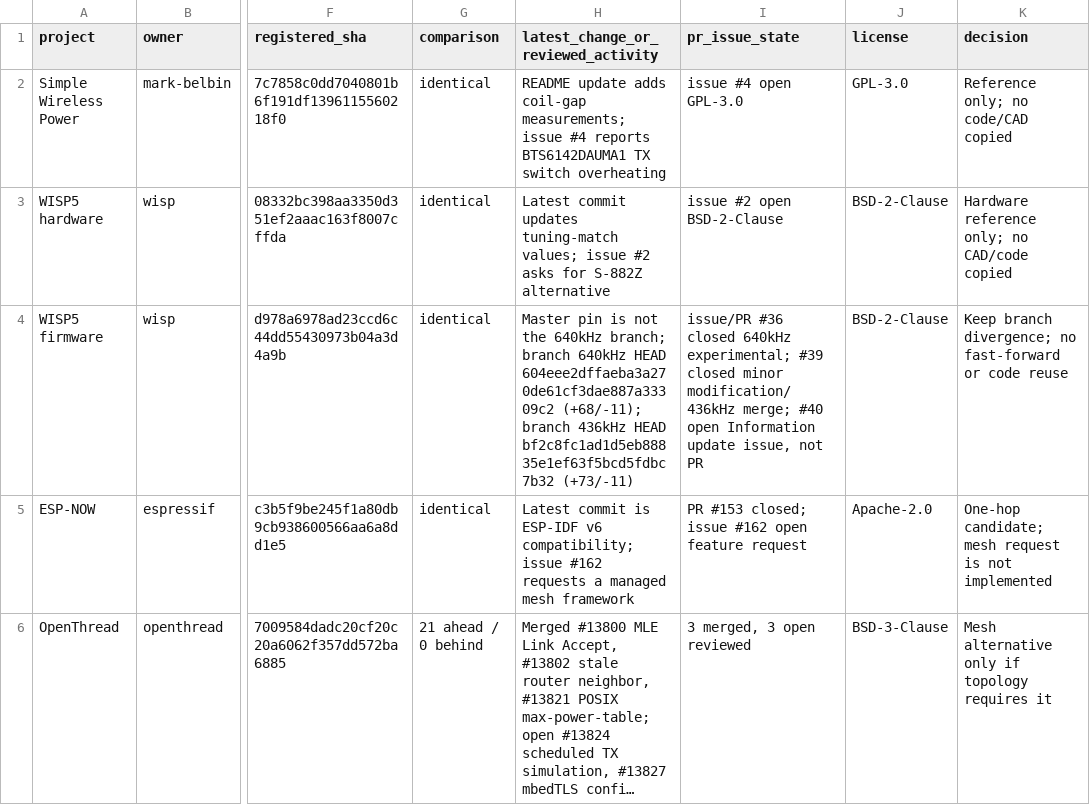
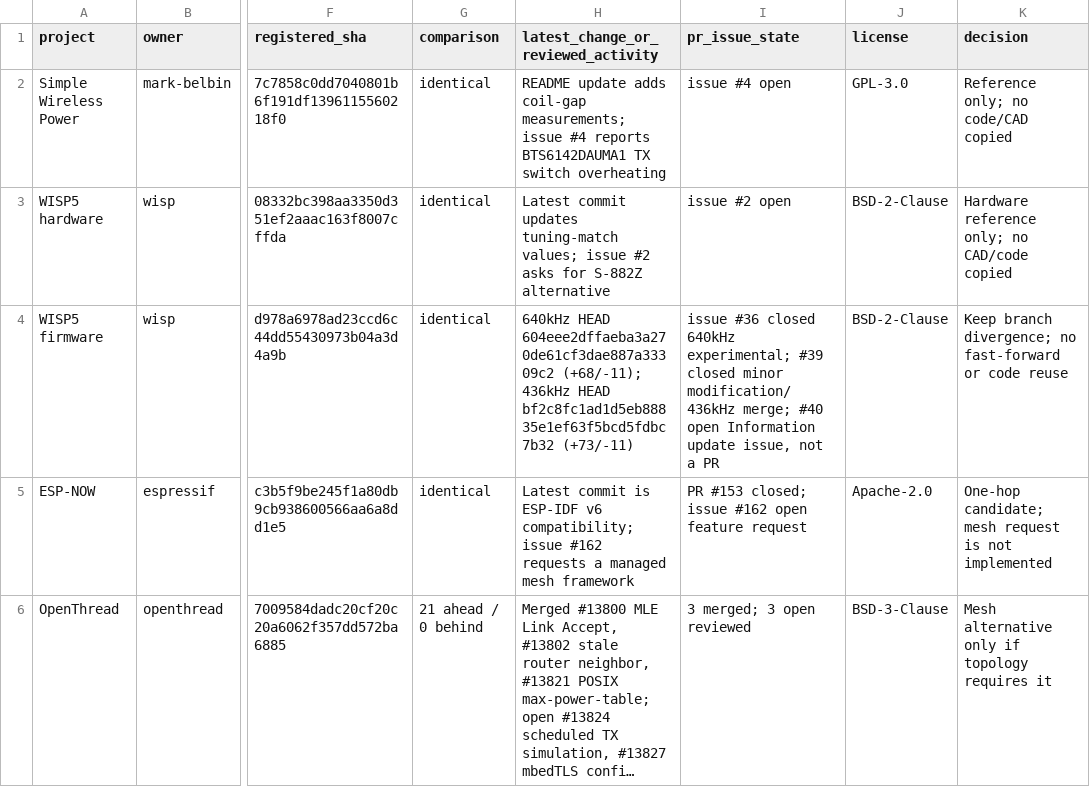
Before and after one commit to Valdi320/Valdo, a CSV file: research/2026-10-28-independent-wpt-sensor-v01/w_ind_105/UPSTREAM_AUDIT_W_IND_105.csv, drawn as a sheet; only a part is shown, gaps mark what is left out; long unchanged cells end in …; the diff names each change by its address in the sheet, - before the commit and + after, or states it on an @@ line.

Commit message:
W-IND-105: correct upstream audit CSV fields

```diff
--- a/research/2026-10-28-independent-wpt-sensor-v01/w_ind_105/UPSTREAM_AUDIT_W_IND_105.csv
+++ b/research/2026-10-28-independent-wpt-sensor-v01/w_ind_105/UPSTREAM_AUDIT_W_IND_105.csv
-I2 (pr_issue_state): issue #4 open GPL-3.0
+I2 (pr_issue_state): issue #4 open
-I3 (pr_issue_state): issue #2 open BSD-2-Clause
+I3 (pr_issue_state): issue #2 open
-H4: Master pin is not the 640kHz branch; branch 640kHz HEAD 604eee2dffaeba3a270de61cf3dae887a33309c2 (+68/-11); branch 436kHz HEAD…
+H4: 640kHz HEAD 604eee2dffaeba3a270de61cf3dae887a33309c2 (+68/-11); 436kHz HEAD…
-I4 (pr_issue_state): issue/PR #36 closed 640kHz experimental; #39 closed minor modification/436kHz merge; #40 open Information update issue, not PR
+I4 (pr_issue_state): issue #36 closed 640kHz experimental; #39 closed minor modification/436kHz merge; #40 open Information update issue, not a PR
-I6 (pr_issue_state): 3 merged, 3 open reviewed
+I6 (pr_issue_state): 3 merged; 3 open reviewed
```
